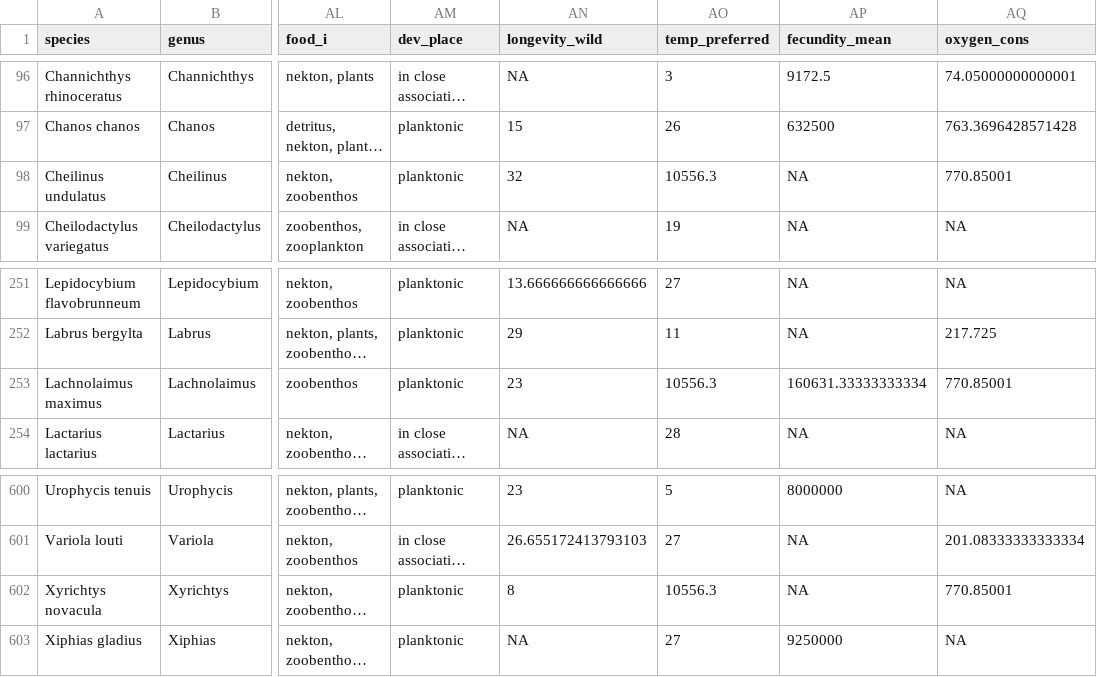
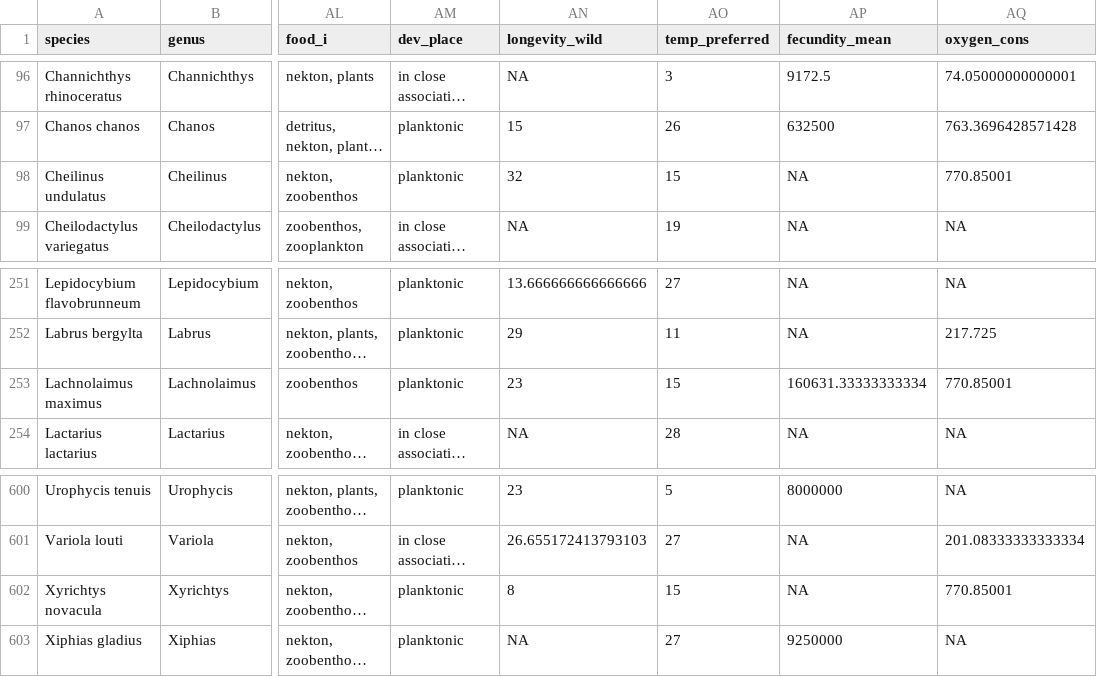
Before and after one commit to acaughman/movement_modes, a CSV file: 01_data/02_processed_data/filled_data2.csv, drawn as a sheet; only a part is shown, gaps mark what is left out; long unchanged cells end in …; the diff names each change by its address in the sheet, - before the commit and + after, or states it on an @@ line.

Commit message:
removed bad datum in temp_preferred

```diff
--- a/01_data/02_processed_data/filled_data2.csv
+++ b/01_data/02_processed_data/filled_data2.csv
-AO98 (temp_preferred): 10556.3
+AO98 (temp_preferred): 15
-AO253 (temp_preferred): 10556.3
+AO253 (temp_preferred): 15
-AO602 (temp_preferred): 10556.3
+AO602 (temp_preferred): 15
```
Also changed, not shown: 1 other file.
